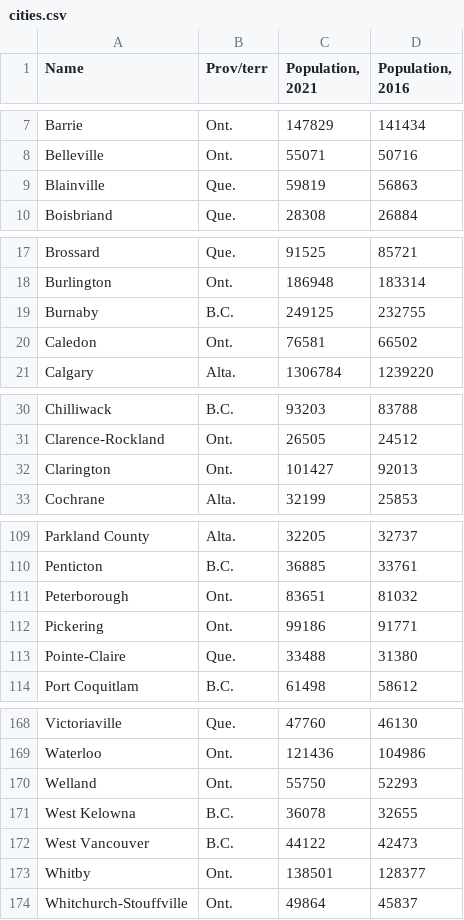
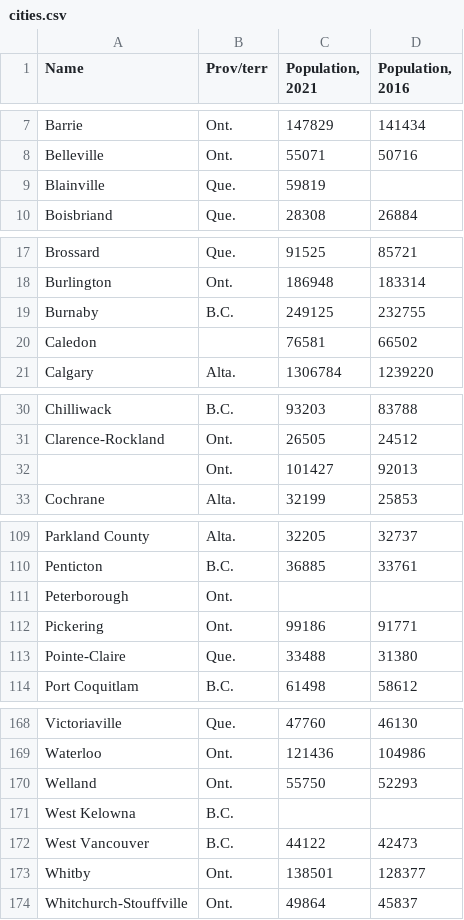
Before and after one commit to schoolofcities/urban-data-storytelling, a CSV file: urban-data-analytics/2-data-analytics-and-processing/data/cities.csv, drawn as a sheet; only a part is shown, gaps mark what is left out; the diff covers the shown part only.

```diff
--- a/urban-data-analytics/2-data-analytics-and-processing/data/cities.csv
+++ b/urban-data-analytics/2-data-analytics-and-processing/data/cities.csv
@@ -9 +9 @@
-"Blainville","Que.",59819,56863
+Blainville,Que.,59819,
@@ -20 +20 @@
-"Caledon","Ont.",76581,66502
+Caledon,,76581,66502
@@ -32 +32 @@
-"Clarington","Ont.",101427,92013
+,Ont.,101427,92013
@@ -111 +111 @@
-"Peterborough","Ont.",83651,81032
+Peterborough,Ont.,,
@@ -171 +171 @@
-"West Kelowna","B.C.",36078,32655
+West Kelowna,B.C.,,
```
Also changed, not shown: 7 edited cells elsewhere in this file, 1 other file.
